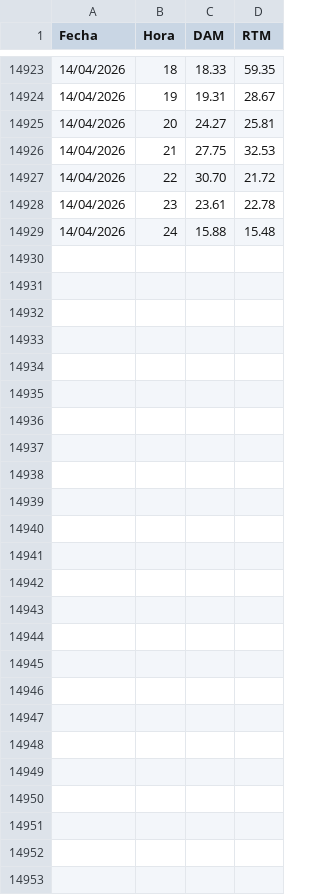
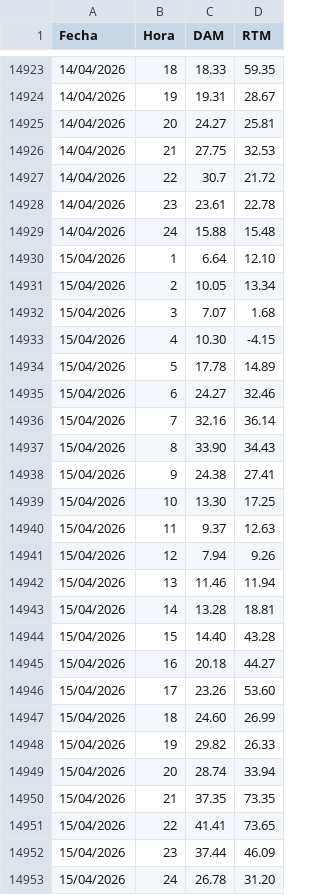
Before and after one commit to AlanSMX/Precios-ERCOT, a CSV file: DC_R.csv, drawn as a sheet; only a part is shown, gaps mark what is left out; the diff covers the shown part only.

```diff
--- a/DC_R.csv
+++ b/DC_R.csv
@@ -14926,4 +14926,28 @@ Fecha,Hora,DAM,RTM
 14/04/2026,21,27.75,32.53
-14/04/2026,22,30.70,21.72
+14/04/2026,22,30.7,21.72
 14/04/2026,23,23.61,22.78
 14/04/2026,24,15.88,15.48
+15/04/2026,1,6.64,12.10
+15/04/2026,2,10.05,13.34
+15/04/2026,3,7.07,1.68
+15/04/2026,4,10.30,-4.15
+15/04/2026,5,17.78,14.89
+15/04/2026,6,24.27,32.46
+15/04/2026,7,32.16,36.14
+15/04/2026,8,33.90,34.43
+15/04/2026,9,24.38,27.41
+15/04/2026,10,13.30,17.25
+15/04/2026,11,9.37,12.63
+15/04/2026,12,7.94,9.26
+15/04/2026,13,11.46,11.94
+15/04/2026,14,13.28,18.81
+15/04/2026,15,14.40,43.28
+15/04/2026,16,20.18,44.27
+15/04/2026,17,23.26,53.60
+15/04/2026,18,24.60,26.99
+15/04/2026,19,29.82,26.33
+15/04/2026,20,28.74,33.94
+15/04/2026,21,37.35,73.35
+15/04/2026,22,41.41,73.65
+15/04/2026,23,37.44,46.09
+15/04/2026,24,26.78,31.20
```
Also changed, not shown: 4 edited cells elsewhere in this file, DC_L.csv.
